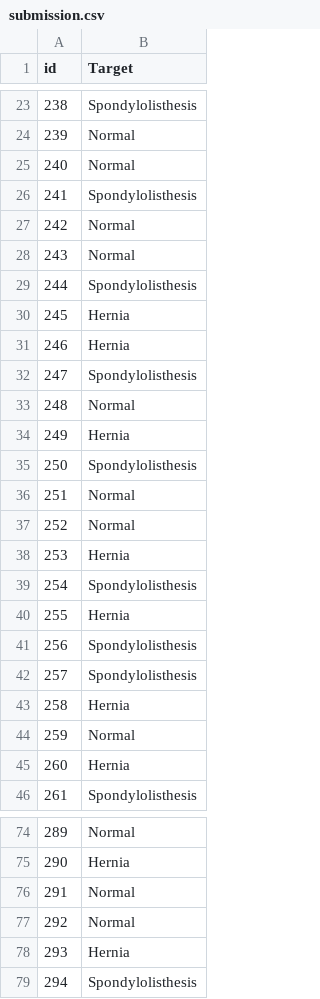
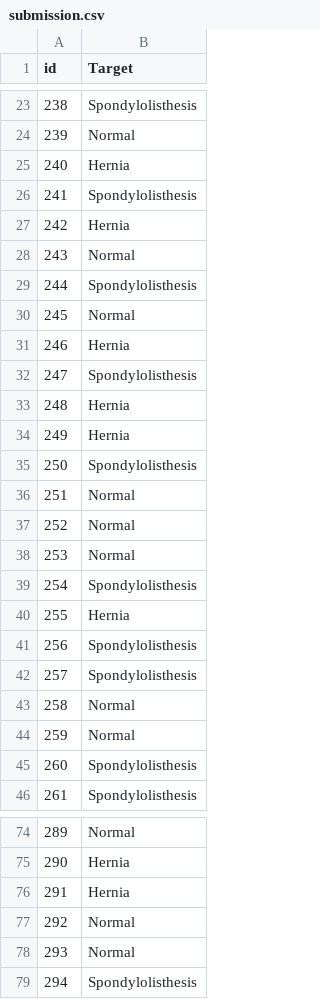
Before and after one commit to kristenarguello/ML-competition, a CSV file: desafio1/submission.csv (was submission.csv), drawn as a sheet; only a part is shown, gaps mark what is left out; the diff covers the shown part only.

```diff
--- a/submission.csv
+++ b/desafio1/submission.csv
@@ -24,11 +24,11 @@ id,Target
 239,Normal
-240,Normal
+240,Hernia
 241,Spondylolisthesis
-242,Normal
+242,Hernia
 243,Normal
 244,Spondylolisthesis
-245,Hernia
+245,Normal
 246,Hernia
 247,Spondylolisthesis
-248,Normal
+248,Hernia
 249,Hernia
@@ -37,3 +37,3 @@ id,Target
 252,Normal
-253,Hernia
+253,Normal
 254,Spondylolisthesis
@@ -42,5 +42,5 @@ id,Target
 257,Spondylolisthesis
-258,Hernia
+258,Normal
 259,Normal
-260,Hernia
+260,Spondylolisthesis
 261,Spondylolisthesis
@@ -75,5 +75,5 @@ id,Target
 290,Hernia
-291,Normal
+291,Hernia
 292,Normal
-293,Hernia
+293,Normal
 294,Spondylolisthesis
```
Also changed, not shown: 2 edited cells elsewhere in this file, 5 other files.
